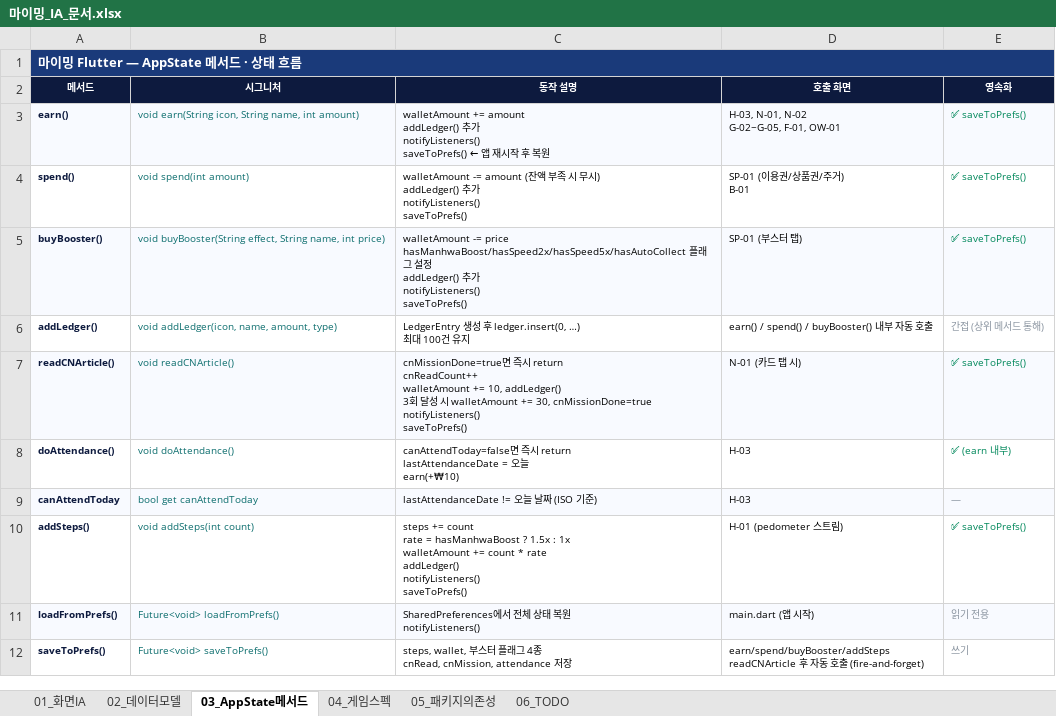
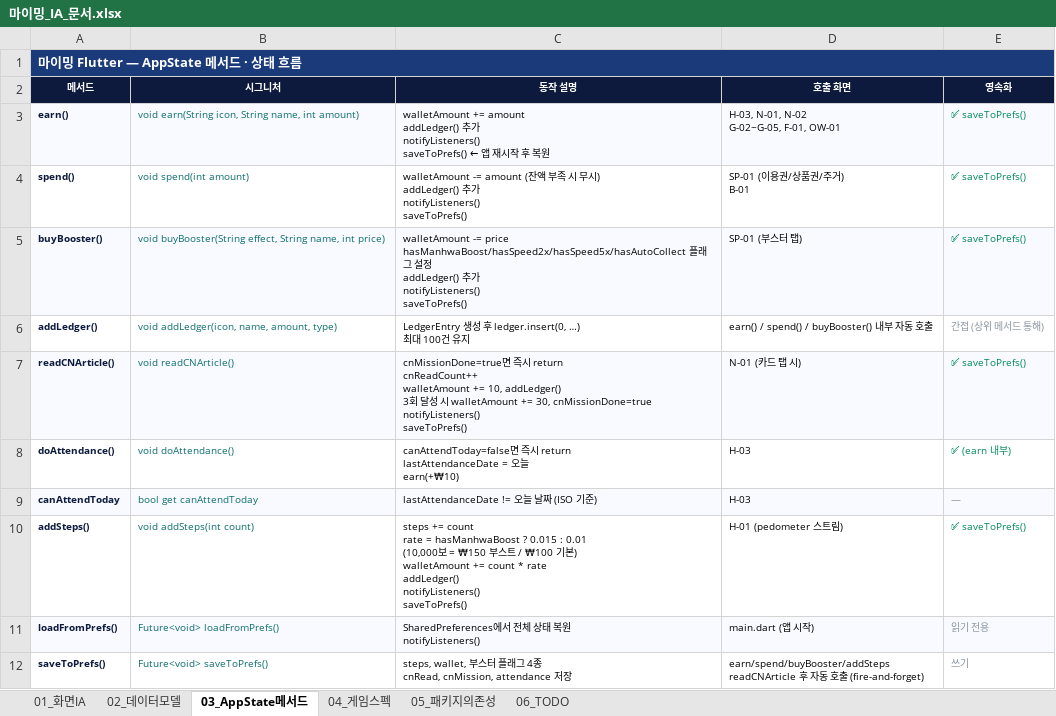
Before and after one commit to freekino2000-boop/myming-flutter, an Excel workbook: 마이밍_IA_문서.xlsx, sheet 03_AppState메서드, drawn as a sheet; values as stored, in another font and other column widths than the file's, no borders; ↵ is a line break in a cell; the diff names each change by its address in the sheet, - before the commit and + after, or states it on an @@ line.

```diff
--- a/마이밍_IA_문서.xlsx (sheet 03_AppState메서드)
+++ b/마이밍_IA_문서.xlsx (sheet 03_AppState메서드)
-C10 (동작 설명): …hasManhwaBoost ? 1.5x : 1x ↵ walletAmount +=…
+C10 (동작 설명): …hasManhwaBoost ? 0.015 : 0.01 ↵ (10,000보 = ₩150 부스트 / ₩100 기본) ↵ walletAmount +=…
```
Also changed, not shown: sheet 02_데이터모델, sheet 01_화면IA, 1 other file.
